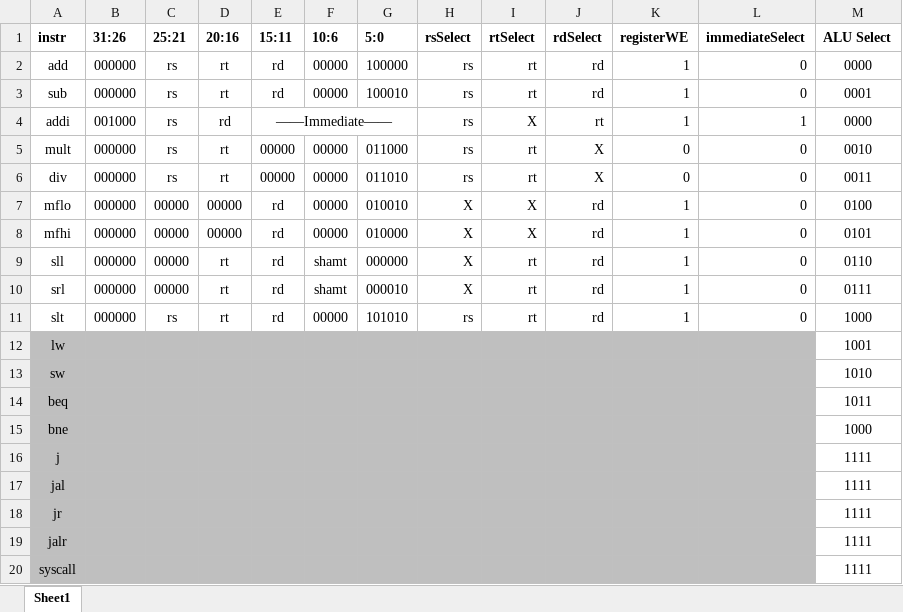
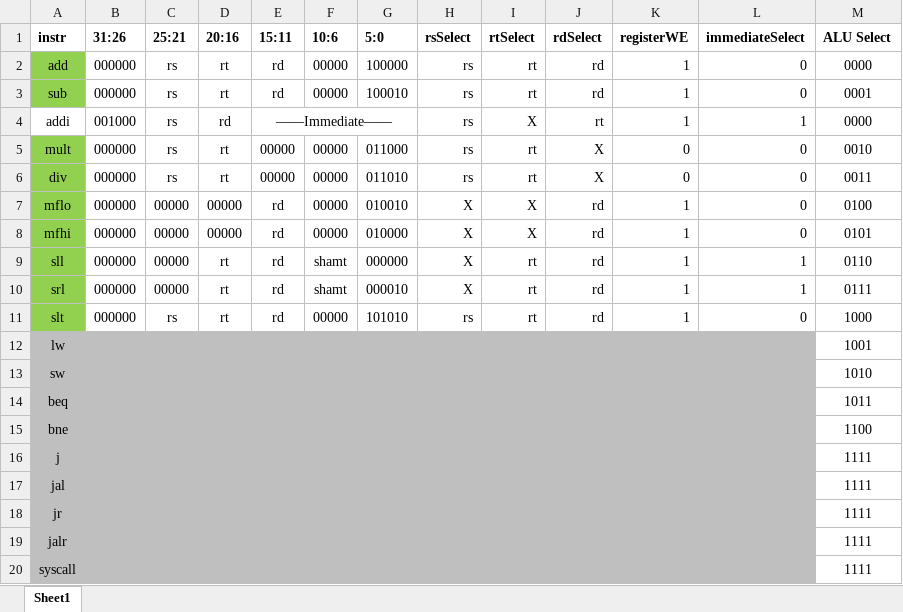
Before and after one commit to DaveMatNat/cpu-processor-cmsc301, an Excel workbook: truth_table_starter.xlsx, sheet Sheet1, drawn as a sheet; values as stored, in another font and other column widths than the file's, no borders; the diff names each change by its address in the sheet, - before the commit and + after, or states it on an @@ line.

```diff
--- a/truth_table_starter.xlsx (sheet Sheet1)
+++ b/truth_table_starter.xlsx (sheet Sheet1)
-A2:A3 fill: none
+A2:A3 fill: #92D050
-A5:A11 fill: none
+A5:A11 fill: #92D050
-L9:L10 (immediateSelect): 0
+L9:L10 (immediateSelect): 1
-M15 (ALU Select): 1000
+M15 (ALU Select): 1100
```
Also changed, not shown: testcases_starter.xlsx, 3 other files.
